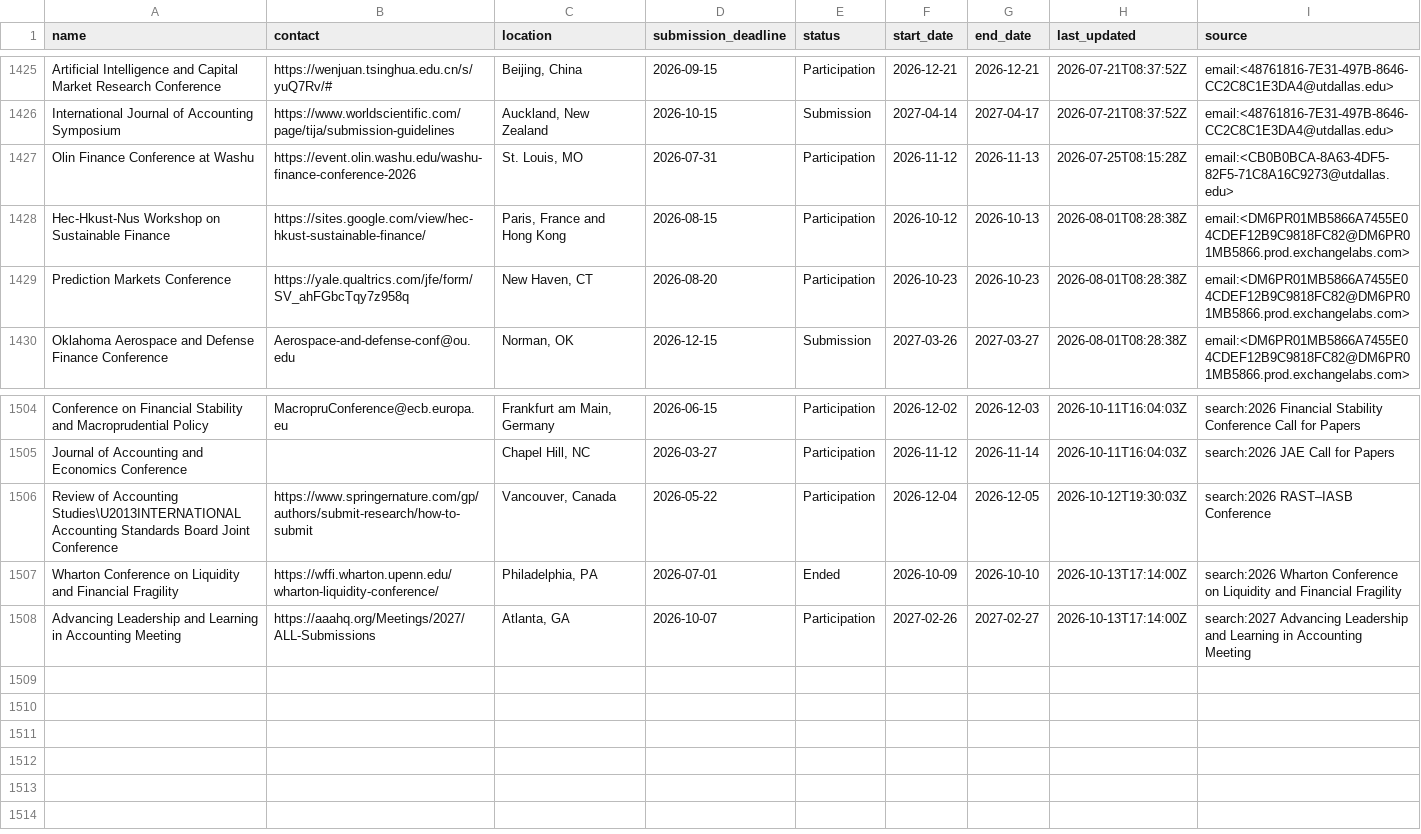
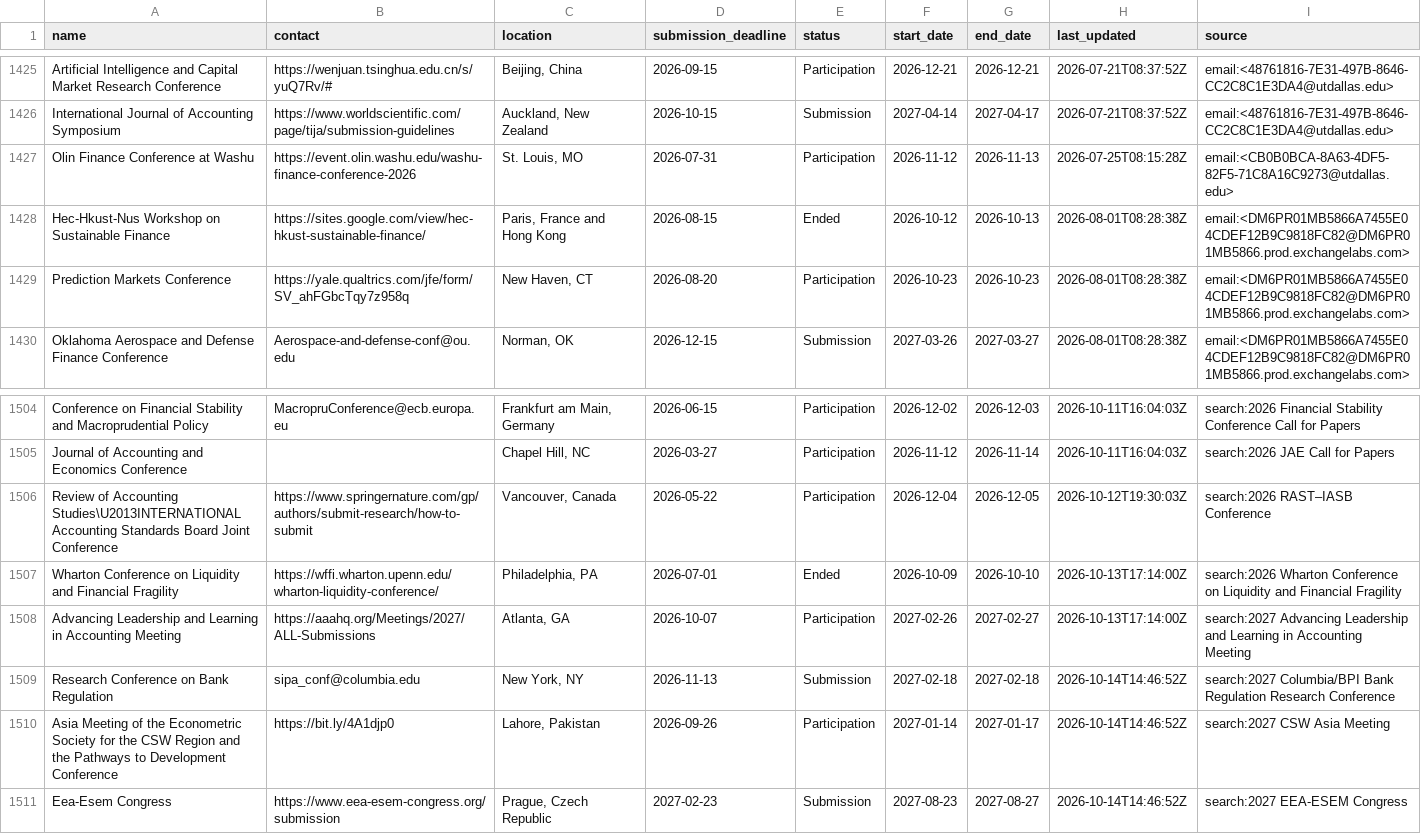
Before and after one commit to theaccountant-ab/Conference-Tracker, a CSV file: conferences.csv, drawn as a sheet; only a part is shown, gaps mark what is left out.

```diff
--- a/conferences.csv
+++ b/conferences.csv
@@ -1430,3 +1430,3 @@ International Journal of Accounting Symposium,https://www.worldscientific.com/pa
 Olin Finance Conference at Washu,https://event.olin.washu.edu/washu-finance-conference-2026,"St. Louis, MO",2026-07-31,Participation,2026-11-12,2026-11-13,2026-07-25T08:15:28Z,email:<CB0B0BCA-8A63-4DF5-82F5-71C8A16C9273@utdallas.edu>
-Hec-Hkust-Nus Workshop on Sustainable Finance,https://sites.google.com/view/hec-hkust-sustainable-finance/,"Paris, France and Hong Kong",2026-08-15,Participation,2026-10-12,2026-10-13,2026-08-01T08:28:38Z,email:<DM6PR01MB5866A7455E04CDEF12B9C9818FC82@DM6PR01MB5866.prod.exchangelabs.com>
+Hec-Hkust-Nus Workshop on Sustainable Finance,https://sites.google.com/view/hec-hkust-sustainable-finance/,"Paris, France and Hong Kong",2026-08-15,Ended,2026-10-12,2026-10-13,2026-08-01T08:28:38Z,email:<DM6PR01MB5866A7455E04CDEF12B9C9818FC82@DM6PR01MB5866.prod.exchangelabs.com>
 Prediction Markets Conference,https://yale.qualtrics.com/jfe/form/SV_ahFGbcTqy7z958q,"New Haven, CT",2026-08-20,Participation,2026-10-23,2026-10-23,2026-08-01T08:28:38Z,email:<DM6PR01MB5866A7455E04CDEF12B9C9818FC82@DM6PR01MB5866.prod.exchangelabs.com>
@@ -1511 +1511,4 @@ Wharton Conference on Liquidity and Financial Fragility,https://wffi.wharton.upe
 Advancing Leadership and Learning in Accounting Meeting,https://aaahq.org/Meetings/2027/ALL-Submissions,"Atlanta, GA",2026-10-07,Participation,2027-02-26,2027-02-27,2026-10-13T17:14:00Z,search:2027 Advancing Leadership and Learning in Accounting Meeting
+Research Conference on Bank Regulation,sipa_conf@columbia.edu,"New York, NY",2026-11-13,Submission,2027-02-18,2027-02-18,2026-10-14T14:46:52Z,search:2027 Columbia/BPI Bank Regulation Research Conference
+Asia Meeting of the Econometric Society for the CSW Region and the Pathways to Development Conference,https://bit.ly/4A1djp0,"Lahore, Pakistan",2026-09-26,Participation,2027-01-14,2027-01-17,2026-10-14T14:46:52Z,search:2027 CSW Asia Meeting
+Eea-Esem Congress,https://www.eea-esem-congress.org/submission,"Prague, Czech Republic",2027-02-23,Submission,2027-08-23,2027-08-27,2026-10-14T14:46:52Z,search:2027 EEA-ESEM Congress
```
Also changed, not shown: search_state.csv, 1 other file.
